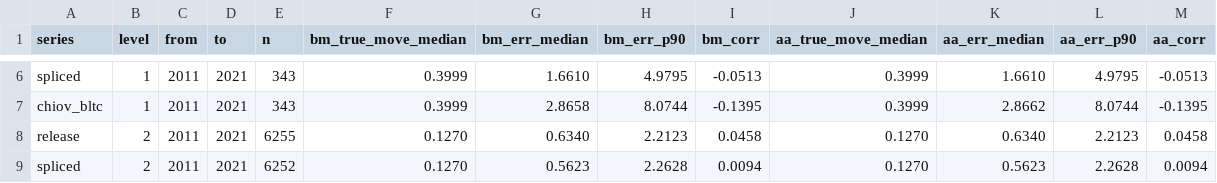
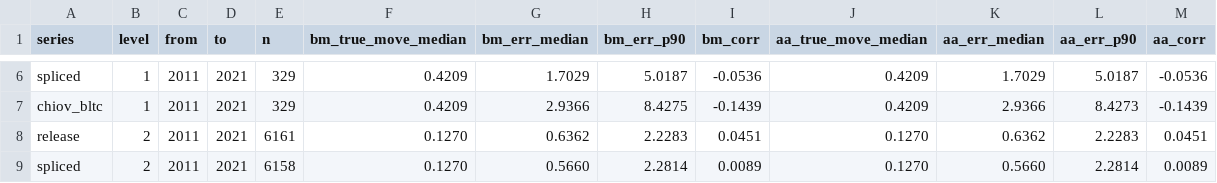
Before and after one commit to ohall2/world-population-centroids, a CSV file: docs/validation/geostat_change.csv, drawn as a sheet; only a part is shown, gaps mark what is left out; the diff covers the shown part only; the diff names each change by its address in the sheet, - before the commit and + after, or states it on an @@ line.

```diff
--- a/docs/validation/geostat_change.csv
+++ b/docs/validation/geostat_change.csv
-E6:E7 (n): 343
+E6:E7 (n): 329
-F6:F7 (bm_true_move_median): 0.3999
+F6:F7 (bm_true_move_median): 0.4209
-G6 (bm_err_median): 1.6610
+G6 (bm_err_median): 1.7029
-H6 (bm_err_p90): 4.9795
+H6 (bm_err_p90): 5.0187
-I6 (bm_corr): -0.0513
+I6 (bm_corr): -0.0536
-J6:J7 (aa_true_move_median): 0.3999
+J6:J7 (aa_true_move_median): 0.4209
-K6 (aa_err_median): 1.6610
+K6 (aa_err_median): 1.7029
-L6 (aa_err_p90): 4.9795
+L6 (aa_err_p90): 5.0187
-M6 (aa_corr): -0.0513
+M6 (aa_corr): -0.0536
-G7 (bm_err_median): 2.8658
+G7 (bm_err_median): 2.9366
-H7 (bm_err_p90): 8.0744
+H7 (bm_err_p90): 8.4275
-I7 (bm_corr): -0.1395
+I7 (bm_corr): -0.1439
-K7 (aa_err_median): 2.8662
+K7 (aa_err_median): 2.9366
-L7 (aa_err_p90): 8.0744
+L7 (aa_err_p90): 8.4273
-M7 (aa_corr): -0.1395
+M7 (aa_corr): -0.1439
-E8 (n): 6255
+E8 (n): 6161
-G8 (bm_err_median): 0.6340
+G8 (bm_err_median): 0.6362
-H8 (bm_err_p90): 2.2123
+H8 (bm_err_p90): 2.2283
-I8 (bm_corr): 0.0458
+I8 (bm_corr): 0.0451
-K8 (aa_err_median): 0.6340
+K8 (aa_err_median): 0.6362
-L8 (aa_err_p90): 2.2123
+L8 (aa_err_p90): 2.2283
-M8 (aa_corr): 0.0458
+M8 (aa_corr): 0.0451
-E9 (n): 6252
+E9 (n): 6158
-G9 (bm_err_median): 0.5623
+G9 (bm_err_median): 0.5660
-H9 (bm_err_p90): 2.2628
+H9 (bm_err_p90): 2.2814
-I9 (bm_corr): 0.0094
+I9 (bm_corr): 0.0089
-K9 (aa_err_median): 0.5623
+K9 (aa_err_median): 0.5660
-L9 (aa_err_p90): 2.2628
+L9 (aa_err_p90): 2.2814
-M9 (aa_corr): 0.0094
+M9 (aa_corr): 0.0089
```
Also changed, not shown: 45 edited cells elsewhere in this file, docs/validation/geostat_position.csv.
